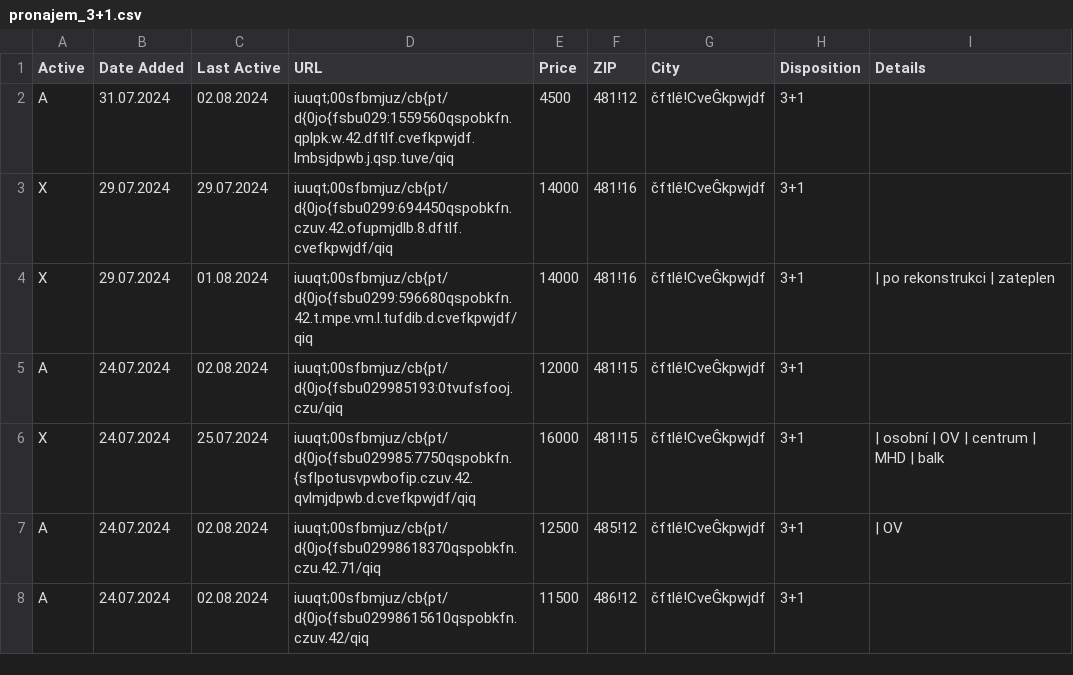
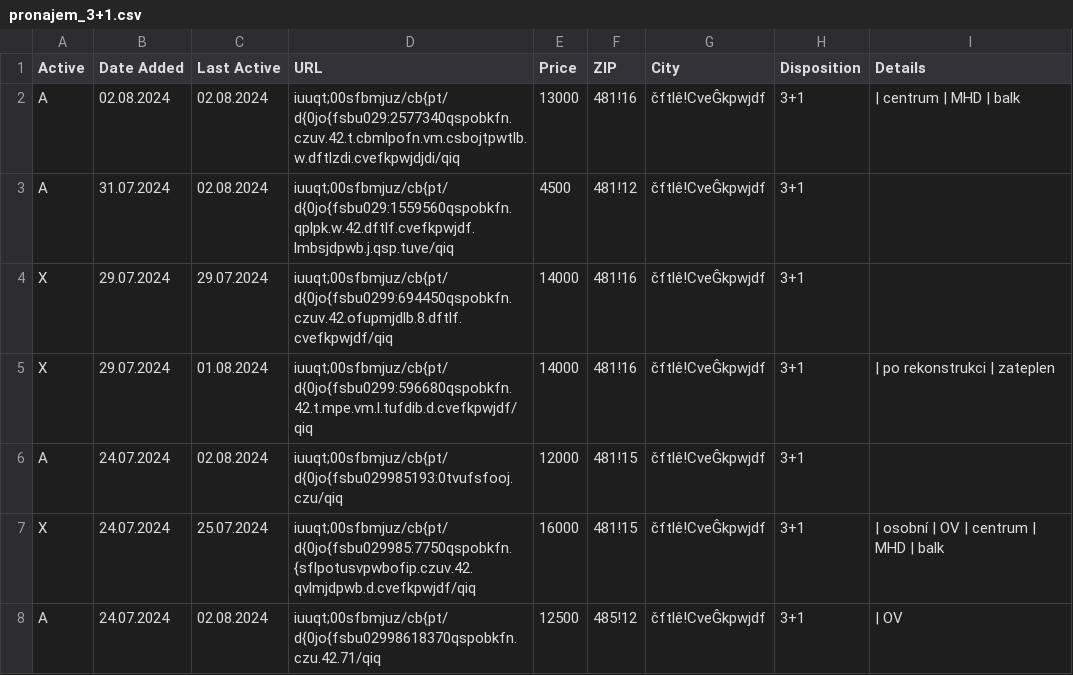
Before and after one commit to zahapat/real-watchdog, a CSV file: database/pronajem_3+1.csv, drawn as a sheet; only a part is shown; the shorter side is filled out with more unchanged rows.

Commit message:
[refactor]: Update database via automated action

```diff
--- a/database/pronajem_3+1.csv
+++ b/database/pronajem_3+1.csv
@@ -1,2 +1,3 @@
 Active,Date Added,Last Active,URL,Price,ZIP,City,Disposition,Details
+A,02.08.2024,02.08.2024,iuuqt;00sfbmjuz/cb{pt/d{0jo{fsbu029:2577340qspobkfn.czuv.42.t.cbmlpofn.vm.csbojtpwtlb.w.dftlzdi.cvefkpwjdjdi/qiq,13000,481!16,čftlê!CveĜkpwjdf,3+1,|  centrum  |  MHD  |  balk
 A,31.07.2024,02.08.2024,iuuqt;00sfbmjuz/cb{pt/d{0jo{fsbu029:1559560qspobkfn.qplpk.w.42.dftlf.cvefkpwjdf.lmbsjdpwb.j.qsp.tuve/qiq,4500,481!12,čftlê!CveĜkpwjdf,3+1,""
```
Also changed, not shown: database/pronajem_1+1.csv.
